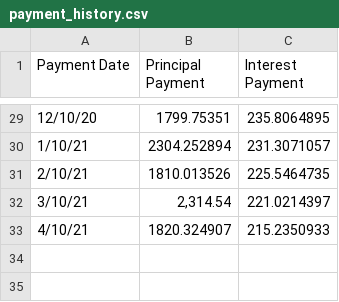
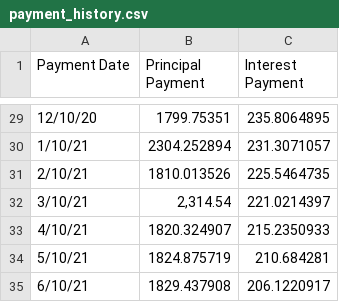
Before and after one commit to lydiacupery/loan-calculator, a CSV file: payment_history.csv, drawn as a sheet; only a part is shown, gaps mark what is left out; the diff names each change by its address in the sheet, - before the commit and + after, or states it on an @@ line.

```diff
--- a/payment_history.csv
+++ b/payment_history.csv
+row 34: 5/10/21 | 1824.875719 | 210.684281
+row 35: 6/10/21 | 1829.437908 | 206.1220917
```
Also changed, not shown: 6 other files.
